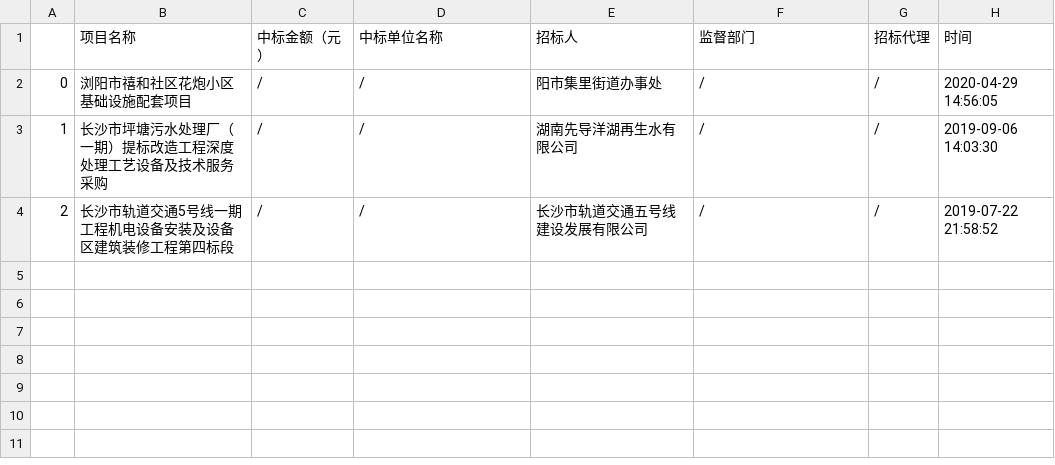
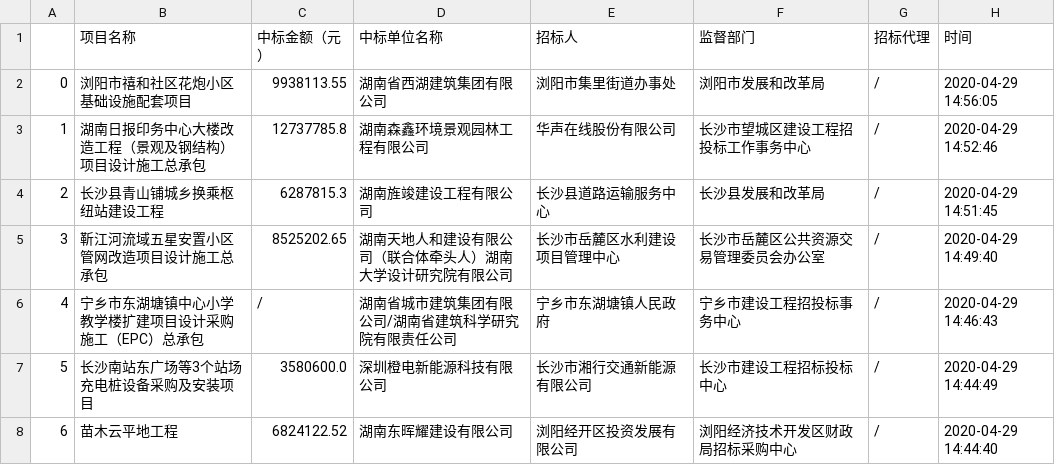
Before and after one commit to z5825/codes, a CSV file: projects.csv, drawn as a sheet.

```diff
--- a/projects.csv
+++ b/projects.csv
@@ -1,4 +1,8 @@
 ,项目名称,中标金额（元）,中标单位名称,招标人,监督部门,招标代理,时间
-0,浏阳市禧和社区花炮小区基础设施配套项目,/,/,阳市集里街道办事处,/,/,2020-04-29 14:56:05
-1,长沙市坪塘污水处理厂（一期）提标改造工程深度处理工艺设备及技术服务采购,/,/,湖南先导洋湖再生水有限公司,/,/,2019-09-06 14:03:30
-2,长沙市轨道交通5号线一期工程机电设备安装及设备区建筑装修工程第四标段,/,/,长沙市轨道交通五号线建设发展有限公司,/,/,2019-07-22 21:58:52
+0,浏阳市禧和社区花炮小区基础设施配套项目,9938113.55,湖南省西湖建筑集团有限公司,浏阳市集里街道办事处,浏阳市发展和改革局,/,2020-04-29 14:56:05
+1,湖南日报印务中心大楼改造工程（景观及钢结构）项目设计施工总承包,12737785.8,湖南森鑫环境景观园林工程有限公司,华声在线股份有限公司,长沙市望城区建设工程招投标工作事务中心,/,2020-04-29 14:52:46
+2,长沙县青山铺城乡换乘枢纽站建设工程,6287815.3,湖南旌竣建设工程有限公司,长沙县道路运输服务中心,长沙县发展和改革局,/,2020-04-29 14:51:45
+3,靳江河流域五星安置小区管网改造项目设计施工总承包,8525202.65,湖南天地人和建设有限公司（联合体牵头人）湖南大学设计研究院有限公司,长沙市岳麓区水利建设项目管理中心,长沙市岳麓区公共资源交易管理委员会办公室,/,2020-04-29 14:49:40
+4,宁乡市东湖塘镇中心小学教学楼扩建项目设计采购施工（EPC）总承包,/,湖南省城市建筑集团有限公司/湖南省建筑科学研究院有限责任公司,宁乡市东湖塘镇人民政府,宁乡市建设工程招投标事务中心,/,2020-04-29 14:46:43
+5,长沙南站东广场等3个站场充电桩设备采购及安装项目,3580600.0,深圳橙电新能源科技有限公司,长沙市湘行交通新能源有限公司,长沙市建设工程招标投标中心,/,2020-04-29 14:44:49
+6,苗木云平地工程,6824122.52,湖南东晖耀建设有限公司,浏阳经开区投资发展有限公司,浏阳经济技术开发区财政局招标采购中心,/,2020-04-29 14:44:40
```
Also changed, not shown: 5 other files.
